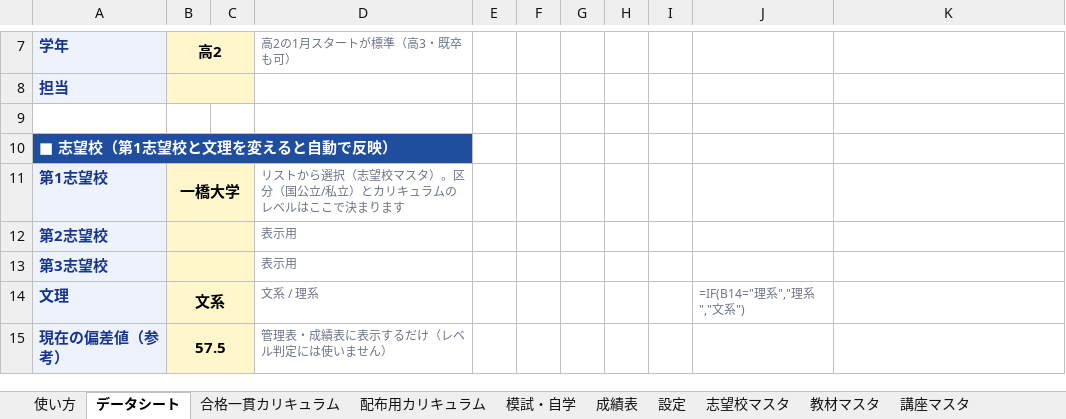
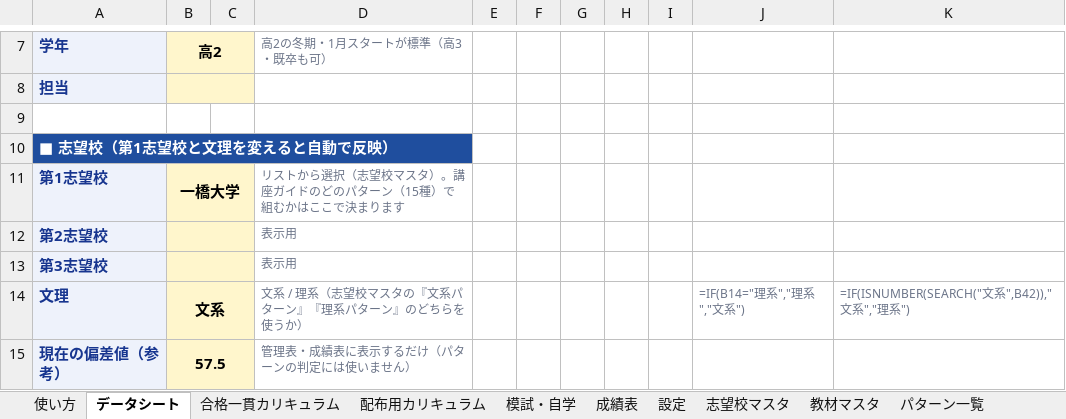
Before and after one commit to platzgod/PLATZAI-, an Excel workbook: dist/合格一貫カリキュラム_マスターテンプレート.xlsm, sheet データシート, drawn as a sheet; only a part is shown, gaps mark what is left out; values as stored, in another font and other column widths than the file's, no borders; formulas without a stored value are shown as written; charts and pictures not drawn; the diff covers the shown part only; the diff names each change by its address in the sheet, - before the commit and + after, or states it on an @@ line.

```diff
--- a/dist/合格一貫カリキュラム_マスターテンプレート.xlsm (sheet データシート)
+++ b/dist/合格一貫カリキュラム_マスターテンプレート.xlsm (sheet データシート)
+sheet tab: パターン一覧
-D7: 高2の1月スタートが標準（高3・既卒も可）
+D7: 高2の冬期・1月スタートが標準（高3・既卒も可）
-D11 (高2の冬期・1月スタートが標準（高3・既卒も可）): …スタ）。区分（国公立/私立）とカリキュラムのレベルはここで…
+D11 (高2の冬期・1月スタートが標準（高3・既卒も可）): …スタ）。講座ガイドのどのパターン（15種）で組むかはここで…
-D14 (高2の冬期・1月スタートが標準（高3・既卒も可）): 文系 / 理系
+D14 (高2の冬期・1月スタートが標準（高3・既卒も可）): 文系 / 理系（志望校マスタの『文系パターン』『理系パターン』のどちらを使うか）
-K14: (empty)
+K14: =IF(ISNUMBER(SEARCH("文系",B42)),"文系","理系")
-D15 (高2の冬期・1月スタートが標準（高3・既卒も可）): 管理表・成績表に表示するだけ（レベル判定には使いません）
+D15 (高2の冬期・1月スタートが標準（高3・既卒も可）): 管理表・成績表に表示するだけ（パターンの判定には使いません）
```
Also changed, not shown: 3 added rows, 3 removed rows and 9 edited cells elsewhere in this sheet, sheet カリキュラムDB, sheet 講座マスタ, sheet 志望校マスタ, sheet 共テDB, sheet 合格一貫カリキュラム, sheet 配布用カリキュラム, 3 more sheets, 16 other files.
